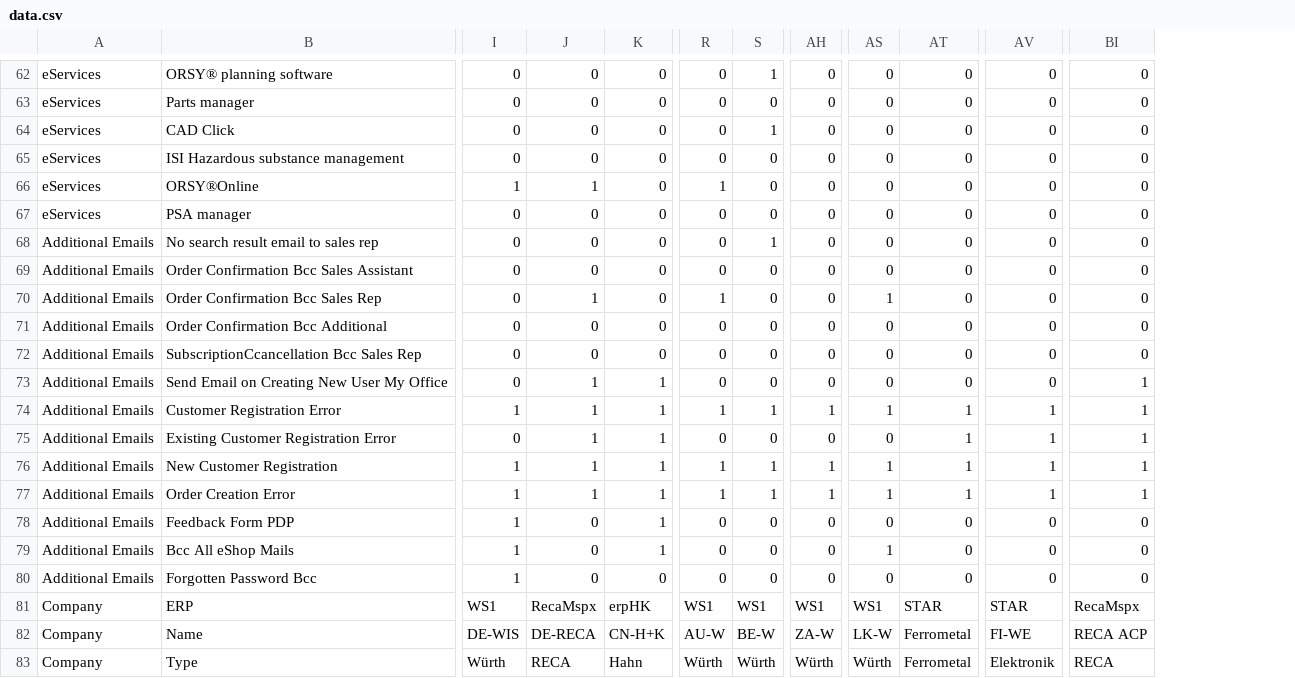
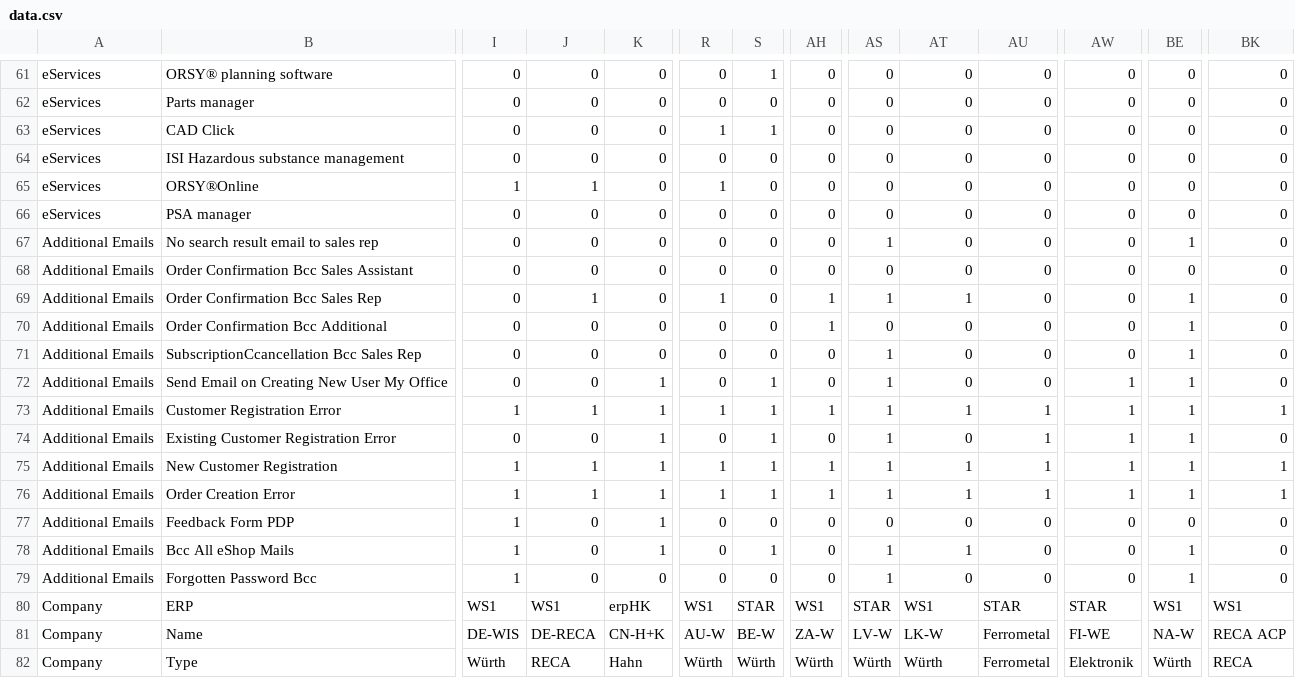
Before and after one commit to ryand500/ryand500.github.io, a CSV file: data.csv, drawn as a sheet; only a part is shown, gaps mark what is left out; addresses are those after the commit; the diff covers the shown part only; the diff names each change by its address in the sheet, - before the commit and + after, or states it on an @@ line.

```diff
--- a/data.csv
+++ b/data.csv
+column AU, rows 61-82: 0 | 0 | 0 | 0 | 0 | 0 | 0 | 0 | 0 | 0 | 0 | 0 | 1 | 1 | 1 | 1 | 0 | 0 | 0 | STAR | Ferrometal | Ferrometal
+column BE, rows 61-82: 0 | 0 | 0 | 0 | 0 | 0 | 1 | 0 | 1 | 1 | 1 | 1 | 1 | 1 | 1 | 1 | 0 | 1 | 1 | WS1 | NA-W | Würth
-R63: 0
+R63: 1
-S67: 1
+S67: 0
-AS67: 0
+AS67: 1
-AH69:AH70: 0
+AH69:AH70: 1
-AT69: 0
+AT69: 1
-AS71:AS72: 0
+AS71:AS72: 1
-J72: 1
+J72: 0
-S72: 0
+S72: 1
-AW72: 0
+AW72: 1
-BK72: 1
+BK72: 0
-J74: 1
+J74: 0
-S74: 0
+S74: 1
-AS74: 0
+AS74: 1
-AT74: 1
+AT74: 0
-BK74: 1
+BK74: 0
-S78: 0
+S78: 1
-AT78: 0
+AT78: 1
-AS79: 0
+AS79: 1
-J80: RecaMspx
+J80: WS1
-S80: WS1
+S80: STAR
-AS80: WS1
+AS80: STAR
-AT80: STAR
+AT80: WS1
-BK80: RecaMspx
+BK80: WS1
-AS81: LK-W
+AS81: LV-W
-AT81: Ferrometal
+AT81: LK-W
-AT82: Ferrometal
+AT82: Würth
```
Also changed, not shown: 1 removed row and 97 edited cells elsewhere in this file.
